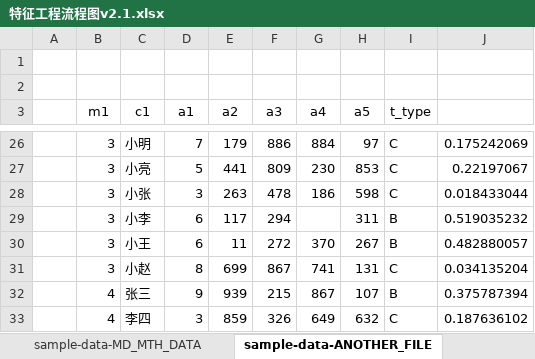
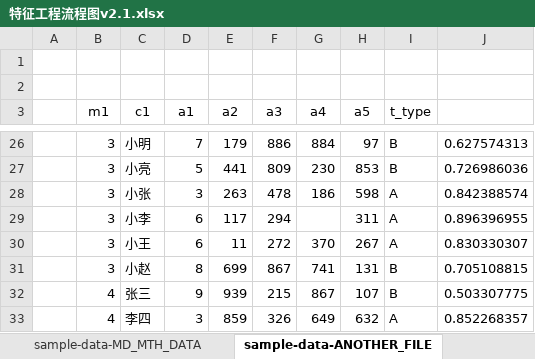
Before and after one commit to WolfeeTJ/FeatureFramework, an Excel workbook: doc/特征工程流程图v2.1.xlsx, sheet sample-data-ANOTHER_FILE, drawn as a sheet; only a part is shown, gaps mark what is left out; values as stored, in another font and other column widths than the file's, no borders; the diff covers the shown part only; the diff names each change by its address in the sheet, - before the commit and + after, or states it on an @@ line.

```diff
--- a/doc/特征工程流程图v2.1.xlsx (sheet sample-data-ANOTHER_FILE)
+++ b/doc/特征工程流程图v2.1.xlsx (sheet sample-data-ANOTHER_FILE)
-I26:I27 (t_type): C
+I26:I27 (t_type): B
-J26: 0.175242069
+J26: 0.627574313
-J27: 0.22197067
+J27: 0.726986036
-I28 (t_type): C
+I28 (t_type): A
-J28: 0.018433044
+J28: 0.842388574
-I29:I30 (t_type): B
+I29:I30 (t_type): A
-J29: 0.519035232
+J29: 0.896396955
-J30: 0.482880057
+J30: 0.830330307
-I31 (t_type): C
+I31 (t_type): B
-J31: 0.034135204
+J31: 0.705108815
-J32: 0.375787394
+J32: 0.503307775
-I33 (t_type): C
+I33 (t_type): A
-J33: 0.187636102
+J33: 0.852268357
```
Also changed, not shown: other rows of this sheet, sheet sample-data-MD_MTH_DATA, sheet sample-config, 2 other files.
